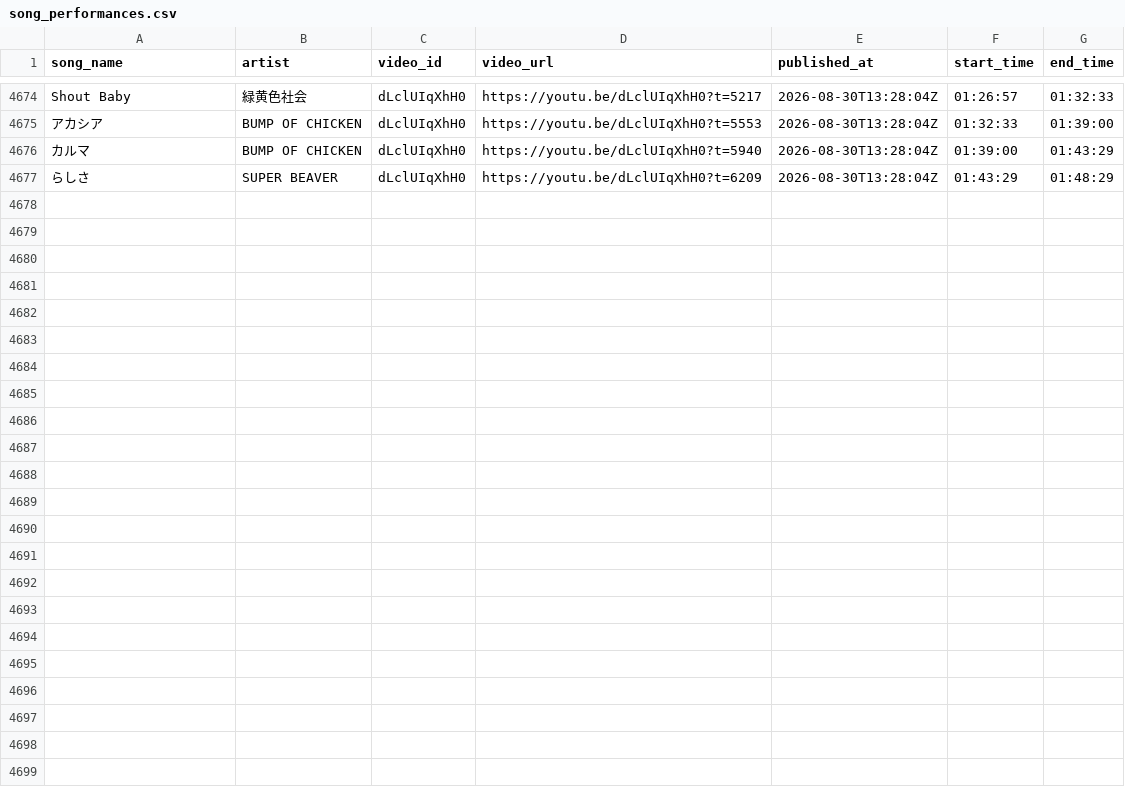
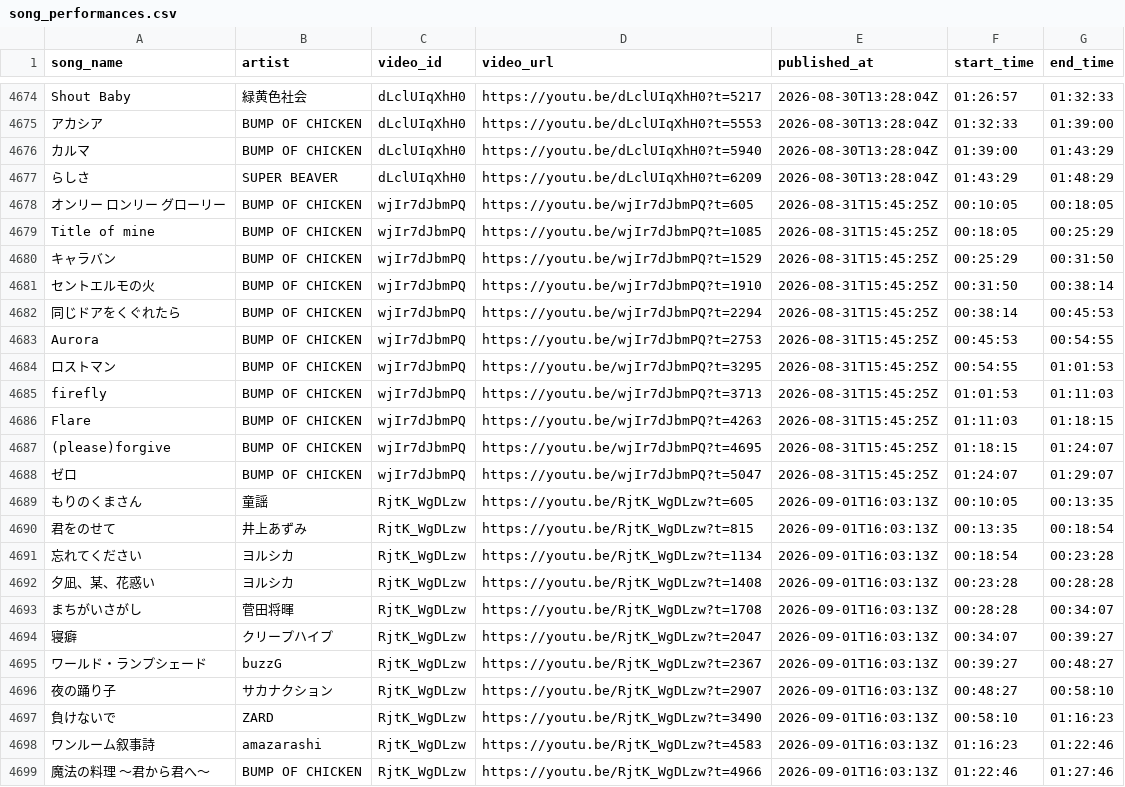
Before and after one commit to MiyataYuya/setlist-player, a CSV file: data/song_performances.csv, drawn as a sheet; only a part is shown, gaps mark what is left out.

```diff
--- a/data/song_performances.csv
+++ b/data/song_performances.csv
@@ -4677 +4677,23 @@ Shout Baby,緑黄色社会,dLclUIqXhH0,https://youtu.be/dLclUIqXhH0?t=5217,2026-
 らしさ,SUPER BEAVER,dLclUIqXhH0,https://youtu.be/dLclUIqXhH0?t=6209,2026-08-30T13:28:04Z,01:43:29,01:48:29
+オンリー ロンリー グローリー,BUMP OF CHICKEN,wjIr7dJbmPQ,https://youtu.be/wjIr7dJbmPQ?t=605,2026-08-31T15:45:25Z,00:10:05,00:18:05
+Title of mine,BUMP OF CHICKEN,wjIr7dJbmPQ,https://youtu.be/wjIr7dJbmPQ?t=1085,2026-08-31T15:45:25Z,00:18:05,00:25:29
+キャラバン,BUMP OF CHICKEN,wjIr7dJbmPQ,https://youtu.be/wjIr7dJbmPQ?t=1529,2026-08-31T15:45:25Z,00:25:29,00:31:50
+セントエルモの火,BUMP OF CHICKEN,wjIr7dJbmPQ,https://youtu.be/wjIr7dJbmPQ?t=1910,2026-08-31T15:45:25Z,00:31:50,00:38:14
+同じドアをくぐれたら,BUMP OF CHICKEN,wjIr7dJbmPQ,https://youtu.be/wjIr7dJbmPQ?t=2294,2026-08-31T15:45:25Z,00:38:14,00:45:53
+Aurora,BUMP OF CHICKEN,wjIr7dJbmPQ,https://youtu.be/wjIr7dJbmPQ?t=2753,2026-08-31T15:45:25Z,00:45:53,00:54:55
+ロストマン,BUMP OF CHICKEN,wjIr7dJbmPQ,https://youtu.be/wjIr7dJbmPQ?t=3295,2026-08-31T15:45:25Z,00:54:55,01:01:53
+firefly,BUMP OF CHICKEN,wjIr7dJbmPQ,https://youtu.be/wjIr7dJbmPQ?t=3713,2026-08-31T15:45:25Z,01:01:53,01:11:03
+Flare,BUMP OF CHICKEN,wjIr7dJbmPQ,https://youtu.be/wjIr7dJbmPQ?t=4263,2026-08-31T15:45:25Z,01:11:03,01:18:15
+(please)forgive,BUMP OF CHICKEN,wjIr7dJbmPQ,https://youtu.be/wjIr7dJbmPQ?t=4695,2026-08-31T15:45:25Z,01:18:15,01:24:07
+ゼロ,BUMP OF CHICKEN,wjIr7dJbmPQ,https://youtu.be/wjIr7dJbmPQ?t=5047,2026-08-31T15:45:25Z,01:24:07,01:29:07
+もりのくまさん,童謡,RjtK_WgDLzw,https://youtu.be/RjtK_WgDLzw?t=605,2026-09-01T16:03:13Z,00:10:05,00:13:35
+君をのせて,井上あずみ,RjtK_WgDLzw,https://youtu.be/RjtK_WgDLzw?t=815,2026-09-01T16:03:13Z,00:13:35,00:18:54
+忘れてください,ヨルシカ,RjtK_WgDLzw,https://youtu.be/RjtK_WgDLzw?t=1134,2026-09-01T16:03:13Z,00:18:54,00:23:28
+夕凪、某、花惑い,ヨルシカ,RjtK_WgDLzw,https://youtu.be/RjtK_WgDLzw?t=1408,2026-09-01T16:03:13Z,00:23:28,00:28:28
+まちがいさがし,菅田将暉,RjtK_WgDLzw,https://youtu.be/RjtK_WgDLzw?t=1708,2026-09-01T16:03:13Z,00:28:28,00:34:07
+寝癖,クリープハイプ,RjtK_WgDLzw,https://youtu.be/RjtK_WgDLzw?t=2047,2026-09-01T16:03:13Z,00:34:07,00:39:27
+ワールド・ランプシェード,buzzG,RjtK_WgDLzw,https://youtu.be/RjtK_WgDLzw?t=2367,2026-09-01T16:03:13Z,00:39:27,00:48:27
+夜の踊り子,サカナクション,RjtK_WgDLzw,https://youtu.be/RjtK_WgDLzw?t=2907,2026-09-01T16:03:13Z,00:48:27,00:58:10
+負けないで,ZARD,RjtK_WgDLzw,https://youtu.be/RjtK_WgDLzw?t=3490,2026-09-01T16:03:13Z,00:58:10,01:16:23
+ワンルーム叙事詩,amazarashi,RjtK_WgDLzw,https://youtu.be/RjtK_WgDLzw?t=4583,2026-09-01T16:03:13Z,01:16:23,01:22:46
+魔法の料理 ～君から君へ～,BUMP OF CHICKEN,RjtK_WgDLzw,https://youtu.be/RjtK_WgDLzw?t=4966,2026-09-01T16:03:13Z,01:22:46,01:27:46
```
Also changed, not shown: data/app_performances.csv, data/app_videos.csv.
